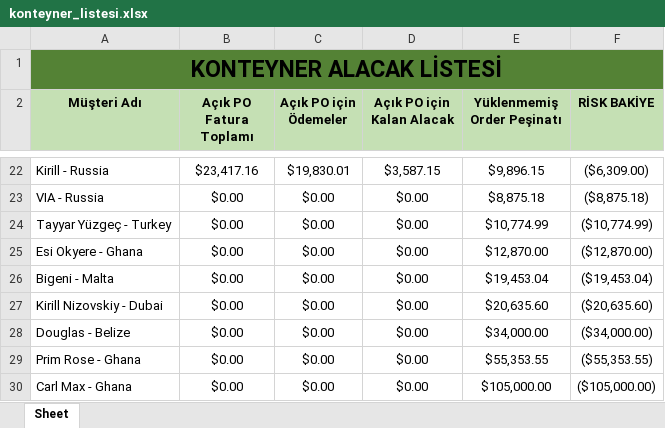
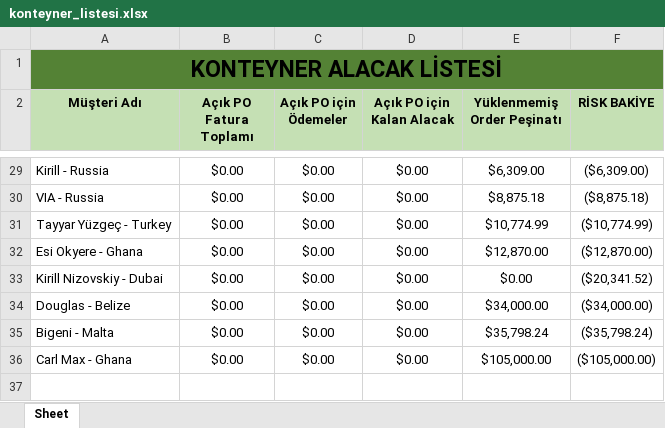
Before and after one commit to Thusuaso/newprojectservis, an Excel workbook: resource_api/finans/konteyner_islem/dosyalar/konteyner_listesi.xlsx, sheet Sheet, drawn as a sheet; only a part is shown, gaps mark what is left out; values as stored, in another font and other column widths than the file's, no borders; conditional formats not drawn; removed rows and columns are numbered as before the commit, all else as after; the diff covers the shown part only; the diff names each change by its address in the sheet, - before the commit and + after, or states it on an @@ line.

```diff
--- a/resource_api/finans/konteyner_islem/dosyalar/konteyner_listesi.xlsx (sheet Sheet)
+++ b/resource_api/finans/konteyner_islem/dosyalar/konteyner_listesi.xlsx (sheet Sheet)
-B29 (Açık PO Fatura Toplamı): $23,417.16
+B29 (Açık PO Fatura Toplamı): $0.00
-C29 (Açık PO için Ödemeler): $19,830.01
+C29 (Açık PO için Ödemeler): $0.00
-D29 (Açık PO için Kalan Alacak): $3,587.15
+D29 (Açık PO için Kalan Alacak): $0.00
-E29 (Yüklenmemiş Order Peşinatı): $9,896.15
+E29 (Yüklenmemiş Order Peşinatı): $6,309.00
-row 26: Bigeni - Malta | $0.00 | $0.00 | $0.00 | $19,453.04 | ($19,453.04)
-E33 (Yüklenmemiş Order Peşinatı): $20,635.60
+E33 (Yüklenmemiş Order Peşinatı): $0.00
-F33 (RİSK BAKİYE): ($20,635.60)
+F33 (RİSK BAKİYE): ($20,341.52)
-A35 (Müşteri Adı): Prim Rose - Ghana
+A35 (Müşteri Adı): Bigeni - Malta
-E35 (Yüklenmemiş Order Peşinatı): $55,353.55
+E35 (Yüklenmemiş Order Peşinatı): $35,798.24
-F35 (RİSK BAKİYE): ($55,353.55)
+F35 (RİSK BAKİYE): ($35,798.24)
```
Also changed, not shown: 10 added rows, 3 removed rows and 5 edited cells elsewhere in this sheet, 6 other files.
